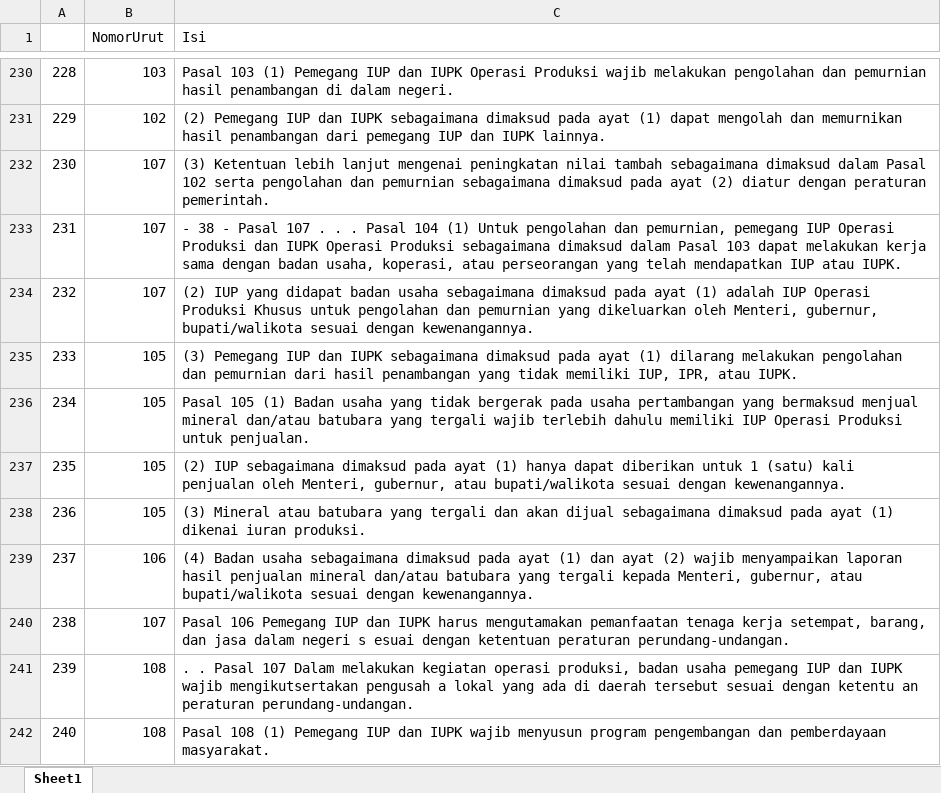
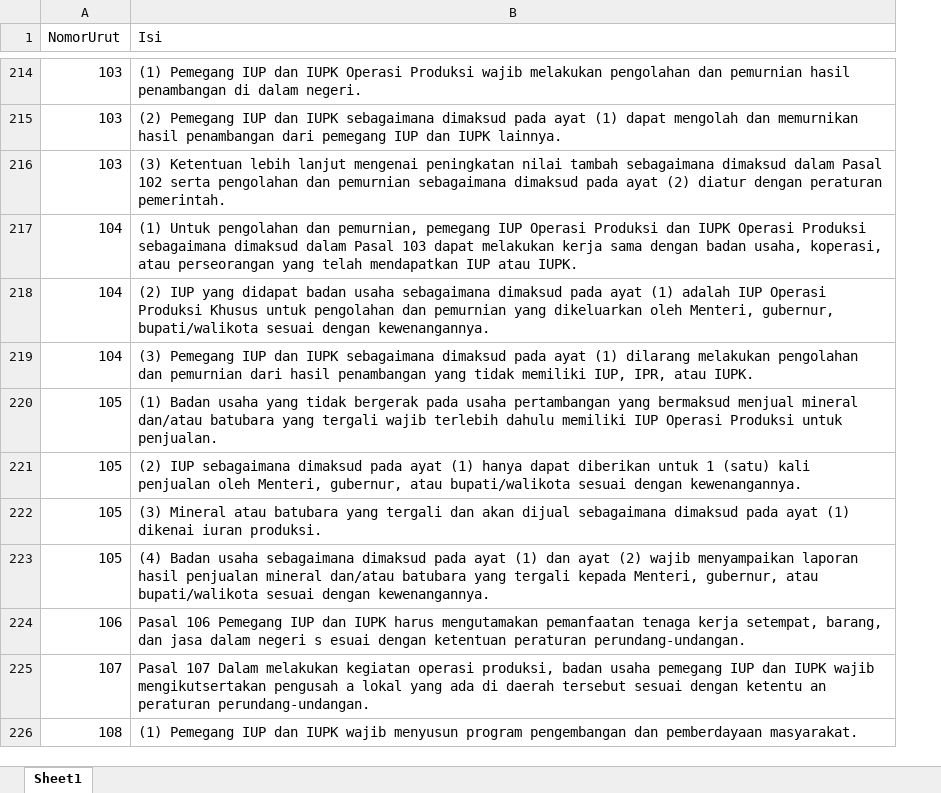
Before and after one commit to rsoedarnadi/bdc-team4, an Excel workbook: Semifinal/Investasi/2-4-2009-UU-PERTAMBANGAN.xlsx, sheet Sheet1, drawn as a sheet; only a part is shown, gaps mark what is left out; values as stored, in another font and other column widths than the file's, no cell formats; removed rows and columns are numbered as before the commit, all else as after; the diff covers the shown part only; the diff names each change by its address in the sheet, - before the commit and + after, or states it on an @@ line.

```diff
--- a/Semifinal/Investasi/2-4-2009-UU-PERTAMBANGAN.xlsx (sheet Sheet1)
+++ b/Semifinal/Investasi/2-4-2009-UU-PERTAMBANGAN.xlsx (sheet Sheet1)
-column A, rows 230-232: 228 | 229 | 230; rows 234-240: 232 | 233 | 234 | 235 | 236 | 237 | 238; row 242: 240
-B214 (Isi): Pasal 103 (1) Pemegang…
+B214 (Isi): (1) Pemegang…
-A215 (NomorUrut): 102
+A215 (NomorUrut): 103
-A216 (NomorUrut): 107
+A216 (NomorUrut): 103
-row 233: 231 | 107 | - 38 - Pasal 107 . . . Pasal 104 (1) Untuk pengolahan dan pemurnian, pemegang IUP Operasi Produksi dan IUPK Operasi Produksi sebagaimana dimaksud dalam Pasal 103 dapat melakukan kerja sama dengan badan usaha, koperasi, atau perseorangan yang telah mendapatkan IUP atau IUPK.
+row 217: 104 | (1) Untuk pengolahan dan pemurnian, pemegang IUP Operasi Produksi dan IUPK Operasi Produksi sebagaimana dimaksud dalam Pasal 103 dapat melakukan kerja sama dengan badan usaha, koperasi, atau perseorangan yang telah mendapatkan IUP atau IUPK.
-A218 (NomorUrut): 107
+A218 (NomorUrut): 104
-A219 (NomorUrut): 105
+A219 (NomorUrut): 104
-B220 (Isi): Pasal 105 (1) Badan…
+B220 (Isi): (1) Badan…
-A223 (NomorUrut): 106
+A223 (NomorUrut): 105
-A224 (NomorUrut): 107
+A224 (NomorUrut): 106
-row 241: 239 | 108 | . . Pasal 107 Dalam melakukan kegiatan operasi produksi, badan usaha pemegang IUP dan IUPK wajib mengikutsertakan pengusah a lokal yang ada di daerah tersebut sesuai dengan ketentu an peraturan perundang-undangan.
+row 225: 107 | Pasal 107 Dalam melakukan kegiatan operasi produksi, badan usaha pemegang IUP dan IUPK wajib mengikutsertakan pengusah a lokal yang ada di daerah tersebut sesuai dengan ketentu an peraturan perundang-undangan.
-B226 (Isi): Pasal 108 (1) Pemegang…
+B226 (Isi): (1) Pemegang…
```
Also changed, not shown: 35 added rows, 162 removed rows and 206 edited cells elsewhere in this sheet, cell formats.
